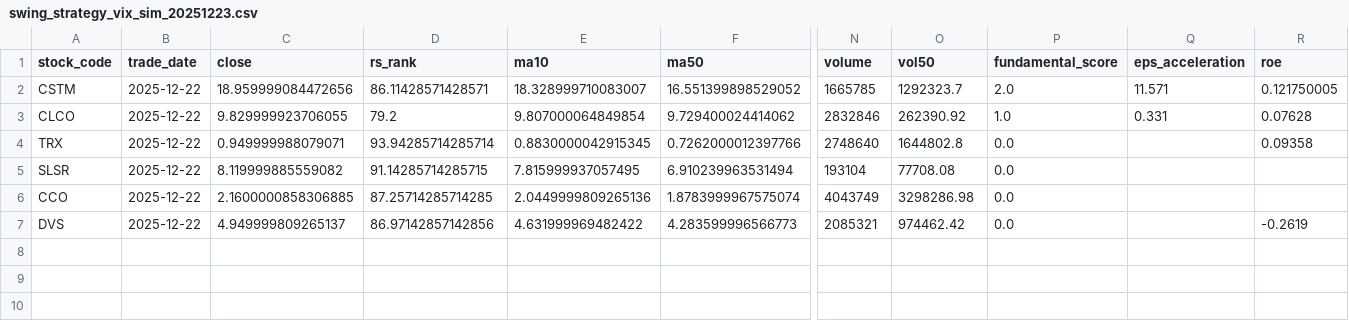
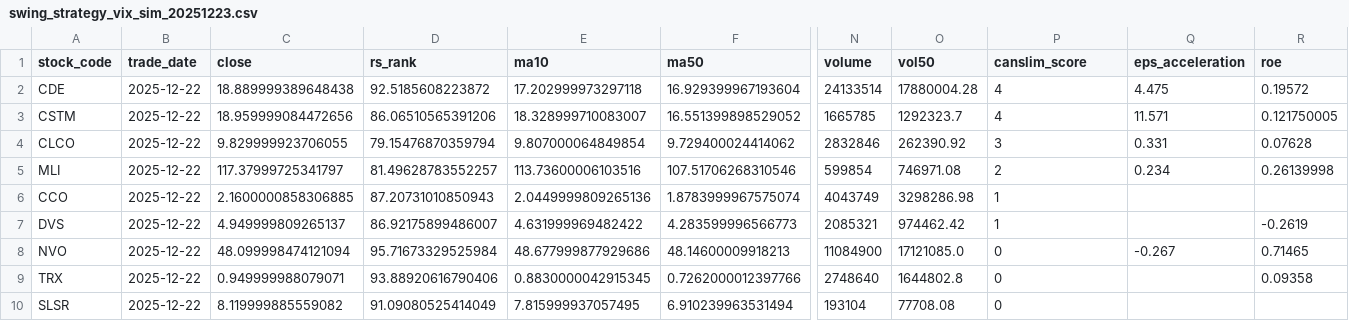
Before and after one commit to bumblezhou/daily_momentum_scanner, a CSV file: swing_strategy_vix_sim_20251223.csv, drawn as a sheet; only a part is shown, gaps mark what is left out; removed rows and columns are numbered as before the commit, all else as after; rows hold the shown columns only; the diff names each change by its address in the sheet, - before the commit and + after, or states it on an @@ line.

```diff
--- a/swing_strategy_vix_sim_20251223.csv
+++ b/swing_strategy_vix_sim_20251223.csv
-P1: fundamental_score
+P1: canslim_score
+row 2: CDE | 2025-12-22 | 18.889999389648438 | 92.5185608223872 | 17.202999973297118 | 16.929399967193604 | 24133514 | 17880004.28 | 4 | 4.475 | 0.19572
-D3 (rs_rank): 86.11428571428571
+D3 (rs_rank): 86.06510565391206
-P3 (canslim_score): 2.0
+P3 (canslim_score): 4
-D4 (rs_rank): 79.2
+D4 (rs_rank): 79.15476870359794
-P4 (canslim_score): 1.0
+P4 (canslim_score): 3
-row 4: TRX | 2025-12-22 | 0.949999988079071 | 93.94285714285714 | 0.8830000042915345 | 0.7262000012397766 | 2748640 | 1644802.8 | 0.0 |  | 0.09358
-row 5: SLSR | 2025-12-22 | 8.119999885559082 | 91.14285714285715 | 7.815999937057495 | 6.910239963531494 | 193104 | 77708.08 | 0.0
+row 5: MLI | 2025-12-22 | 117.37999725341797 | 81.49628783552257 | 113.73600006103516 | 107.51706268310546 | 599854 | 746971.08 | 2 | 0.234 | 0.26139998
-D6 (rs_rank): 87.25714285714285
+D6 (rs_rank): 87.20731010850943
-P6:P7 (canslim_score): 0.0
+P6:P7 (canslim_score): 1
-D7 (rs_rank): 86.97142857142856
+D7 (rs_rank): 86.92175899486007
+row 8: NVO | 2025-12-22 | 48.099998474121094 | 95.71673329525984 | 48.677999877929686 | 48.14600009918213 | 11084900 | 17121085.0 | 0 | -0.267 | 0.71465
+row 9: TRX | 2025-12-22 | 0.949999988079071 | 93.88920616790406 | 0.8830000042915345 | 0.7262000012397766 | 2748640 | 1644802.8 | 0 |  | 0.09358
+row 10: SLSR | 2025-12-22 | 8.119999885559082 | 91.09080525414049 | 7.815999937057495 | 6.910239963531494 | 193104 | 77708.08 | 0
```
Also changed, not shown: 5 other files.
